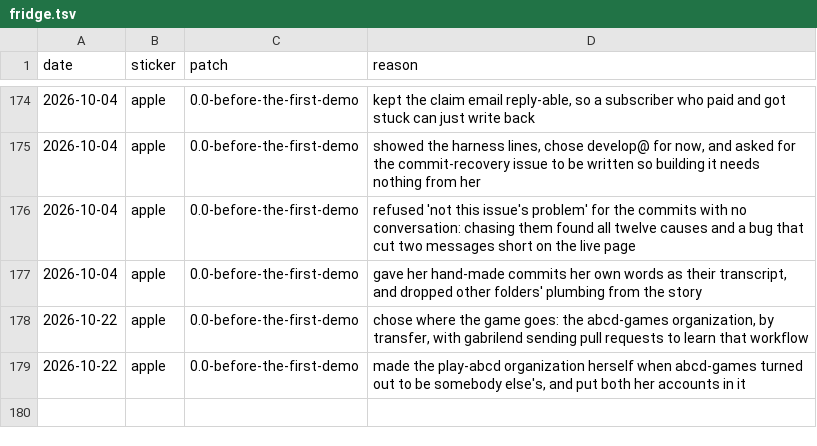
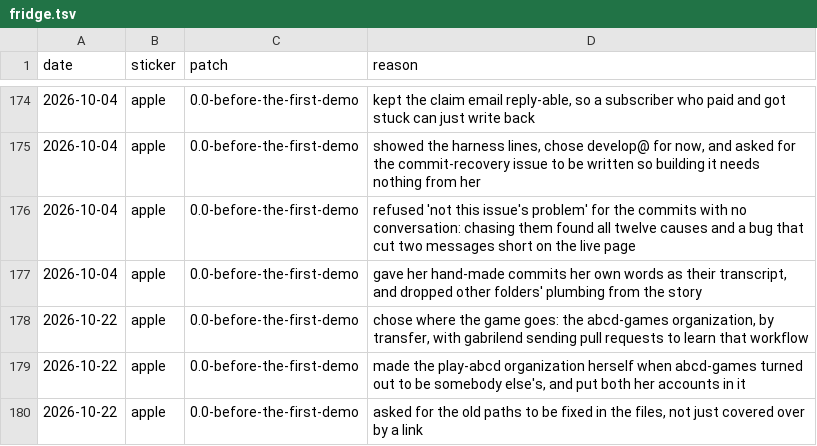
Before and after one commit to play-abcd/DDD-transcripts, a TSV file: fridge.tsv, drawn as a sheet; only a part is shown, gaps mark what is left out; the diff names each change by its address in the sheet, - before the commit and + after, or states it on an @@ line.

```diff
--- a/fridge.tsv
+++ b/fridge.tsv
+row 180: 2026-10-22 | apple | 0.0-before-the-first-demo | asked for the old paths to be fixed in the files, not just covered over by a link
```
Also changed, not shown: llm-transcripts/films/oct-22-26.tsv.
